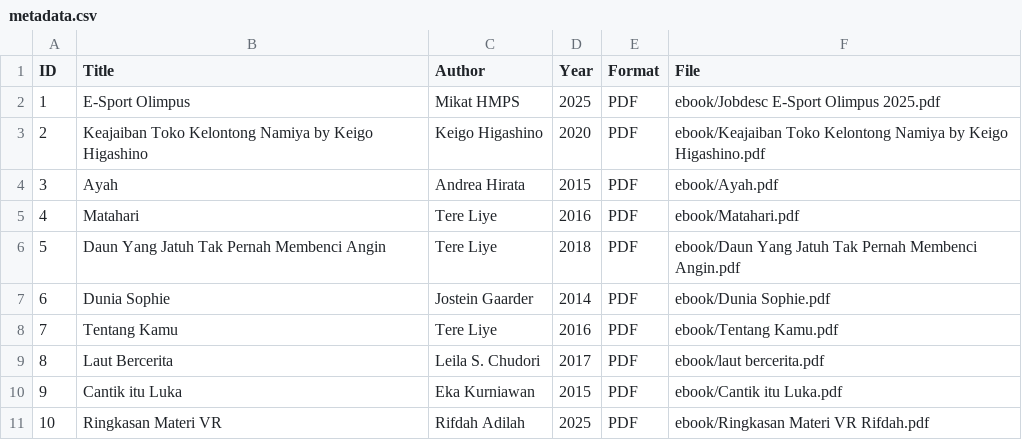
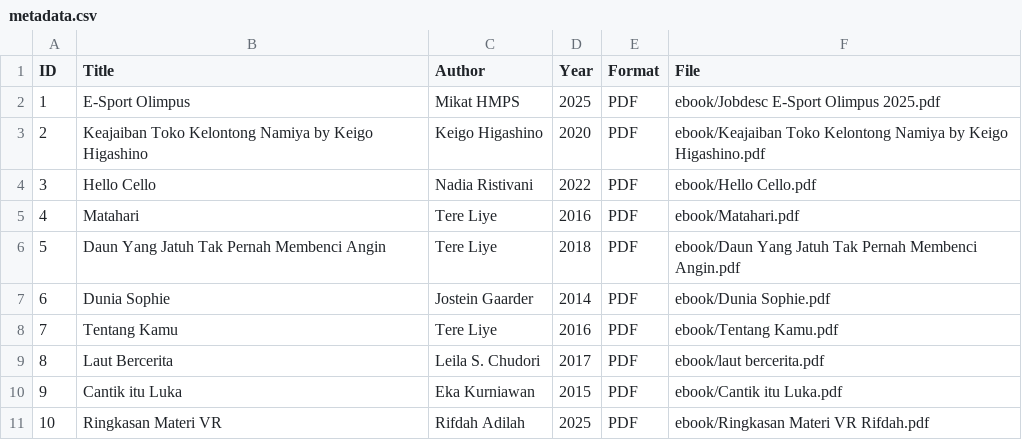
Before and after one commit to adilahrifdah/digitallibrary, a CSV file: metadata/metadata.csv, drawn as a sheet.

Commit message:
Update metadata.csv

```diff
--- a/metadata/metadata.csv
+++ b/metadata/metadata.csv
@@ -3,3 +3,3 @@ ID,Title,Author,Year,Format,File
 2,Keajaiban Toko Kelontong Namiya by Keigo Higashino,Keigo Higashino,2020,PDF,ebook/Keajaiban Toko Kelontong Namiya by Keigo Higashino.pdf
-3,Ayah,Andrea Hirata,2015,PDF,ebook/Ayah.pdf
+3,Hello Cello,Nadia Ristivani,2022,PDF,ebook/Hello Cello.pdf
 4,Matahari,Tere Liye,2016,PDF,ebook/Matahari.pdf
```
